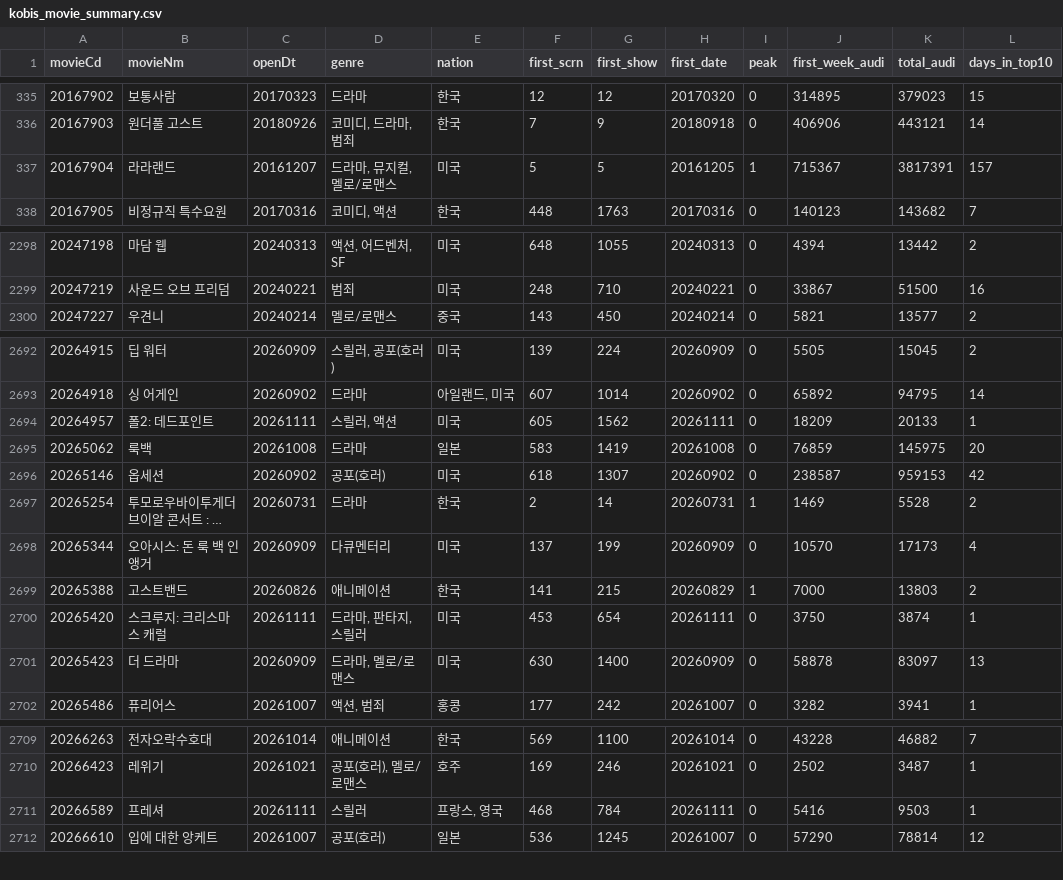
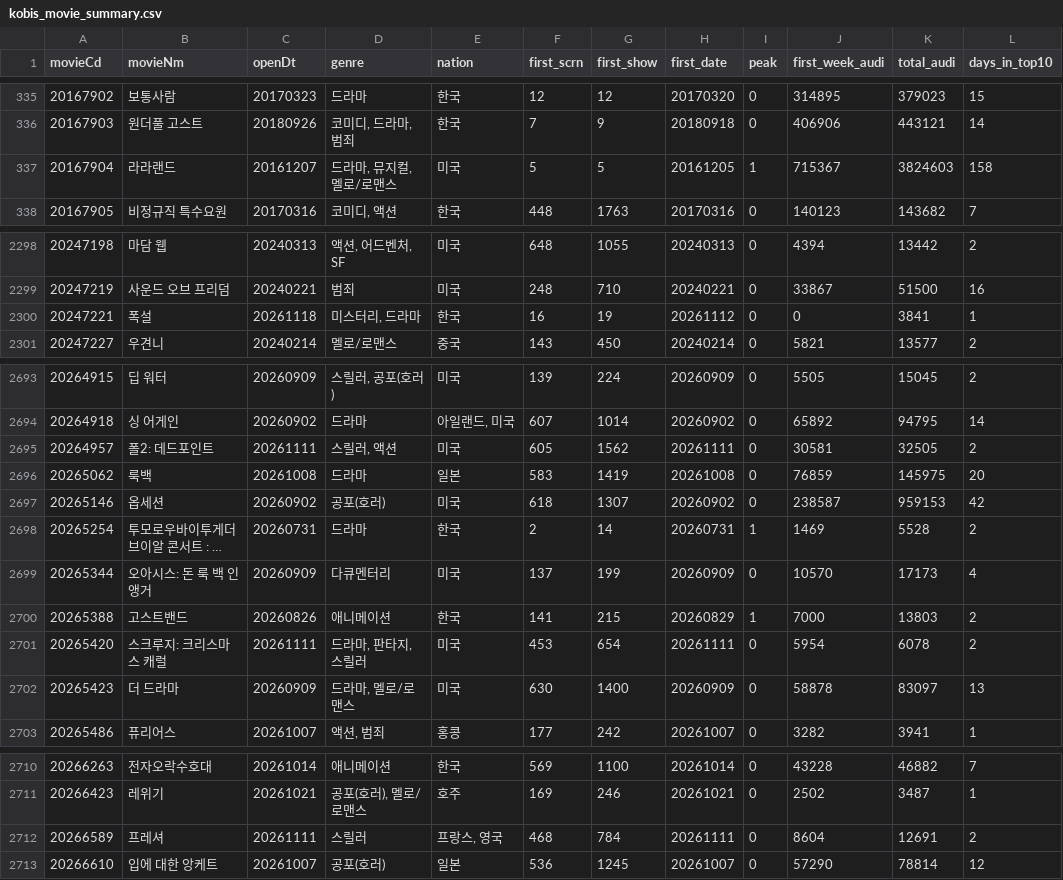
Before and after one commit to teacher188-netizen/kobis-movie-summary, a CSV file: kobis_movie_summary.csv, drawn as a sheet; only a part is shown, gaps mark what is left out; long unchanged cells end in …; the diff covers the shown part only.

```diff
--- a/kobis_movie_summary.csv
+++ b/kobis_movie_summary.csv
@@ -336,3 +336,3 @@
 20167903,원더풀 고스트,20180926,"코미디, 드라마, 범죄",한국,7,9,20180918,0,406906,443121,14
-20167904,라라랜드,20161207,"드라마, 뮤지컬, 멜로/로맨스",미국,5,5,20161205,1,715367,3817391,157
+20167904,라라랜드,20161207,"드라마, 뮤지컬, 멜로/로맨스",미국,5,5,20161205,1,715367,3824603,158
 20167905,비정규직 특수요원,20170316,"코미디, 액션",한국,448,1763,20170316,0,140123,143682,7
@@ -2299,2 +2299,3 @@
 20247219,사운드 오브 프리덤,20240221,범죄,미국,248,710,20240221,0,33867,51500,16
+20247221,폭설,20261118,"미스터리, 드라마",한국,16,19,20261112,0,0,3841,1
 20247227,우견니,20240214,멜로/로맨스,중국,143,450,20240214,0,5821,13577,2
@@ -2693,3 +2694,3 @@
 20264918,싱 어게인,20260902,드라마,"아일랜드, 미국",607,1014,20260902,0,65892,94795,14
-20264957,폴2: 데드포인트,20261111,"스릴러, 액션",미국,605,1562,20261111,0,18209,20133,1
+20264957,폴2: 데드포인트,20261111,"스릴러, 액션",미국,605,1562,20261111,0,30581,32505,2
 20265062,룩백,20261008,드라마,일본,583,1419,20261008,0,76859,145975,20
@@ -2699,3 +2700,3 @@
 20265388,고스트밴드,20260826,애니메이션,한국,141,215,20260829,1,7000,13803,2
-20265420,스크루지: 크리스마스 캐럴,20261111,"드라마, 판타지, 스릴러",미국,453,654,20261111,0,3750,3874,1
+20265420,스크루지: 크리스마스 캐럴,20261111,"드라마, 판타지, 스릴러",미국,453,654,20261111,0,5954,6078,2
 20265423,더 드라마,20260909,"드라마, 멜로/로맨스",미국,630,1400,20260909,0,58878,83097,13
@@ -2710,3 +2711,3 @@
 20266423,레위기,20261021,"공포(호러), 멜로/로맨스",호주,169,246,20261021,0,2502,3487,1
-20266589,프레셔,20261111,스릴러,"프랑스, 영국",468,784,20261111,0,5416,9503,1
+20266589,프레셔,20261111,스릴러,"프랑스, 영국",468,784,20261111,0,8604,12691,2
 20266610,입에 대한 앙케트,20261007,공포(호러),일본,536,1245,20261007,0,57290,78814,12
```
Also changed, not shown: 10 edited cells elsewhere in this file, 1 other file.
